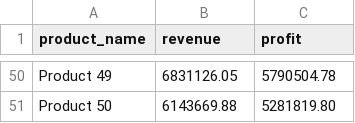
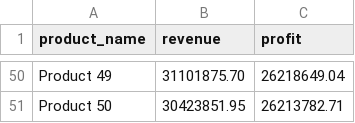
Before and after one commit to thangquang09/sales-dataengineer-project, a CSV file: csv_folder/product_revenue_profit.csv, drawn as a sheet; only a part is shown, gaps mark what is left out; the diff covers the shown part only; the diff names each change by its address in the sheet, - before the commit and + after, or states it on an @@ line.

```diff
--- a/csv_folder/product_revenue_profit.csv
+++ b/csv_folder/product_revenue_profit.csv
-B50 (revenue): 6831126.05
+B50 (revenue): 31101875.70
-C50 (profit): 5790504.78
+C50 (profit): 26218649.04
-B51 (revenue): 6143669.88
+B51 (revenue): 30423851.95
-C51 (profit): 5281819.80
+C51 (profit): 26213782.71
```
Also changed, not shown: 96 edited cells elsewhere in this file, csv_folder/10_best_selling_emp.csv, csv_folder/city_rev_pro_num.csv, 16 other files.
